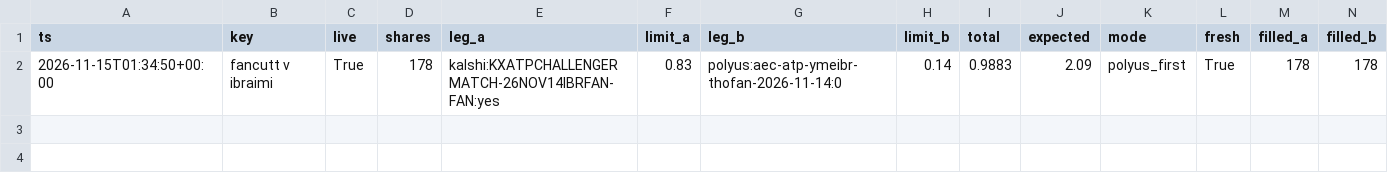
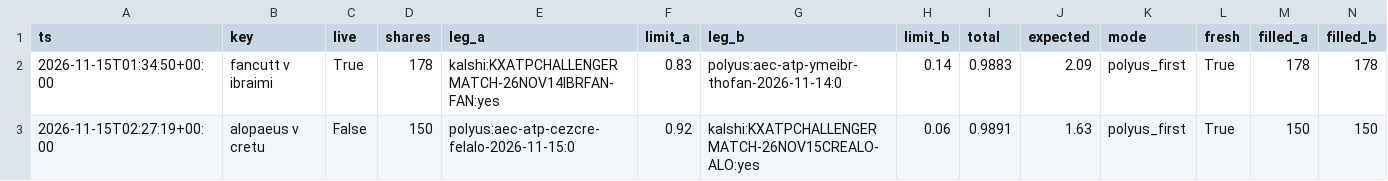
Before and after one commit to remick2/tennis-model, a CSV file: data/bot/2026-11-15_43650780817_fires.csv, drawn as a sheet; only a part is shown; rows hold the shown columns only; the diff names each change by its address in the sheet, - before the commit and + after, or states it on an @@ line.

```diff
--- a/data/bot/2026-11-15_43650780817_fires.csv
+++ b/data/bot/2026-11-15_43650780817_fires.csv
+row 3: 2026-11-15T02:27:19+00:00 | alopaeus v cretu | False | 150 | polyus:aec-atp-cezcre-felalo-2026-11-15:0 | 0.92 | kalshi:KXATPCHALLENGERMATCH-26NOV15CREALO-ALO:yes | 0.06 | 0.9891 | 1.63 | polyus_first | True | 150 | 150
```
Also changed, not shown: data/bot/2026-11-15_43650780817_cycles.csv, data/bot/2026-11-15_43650780817_maker.csv, 4 other files.
